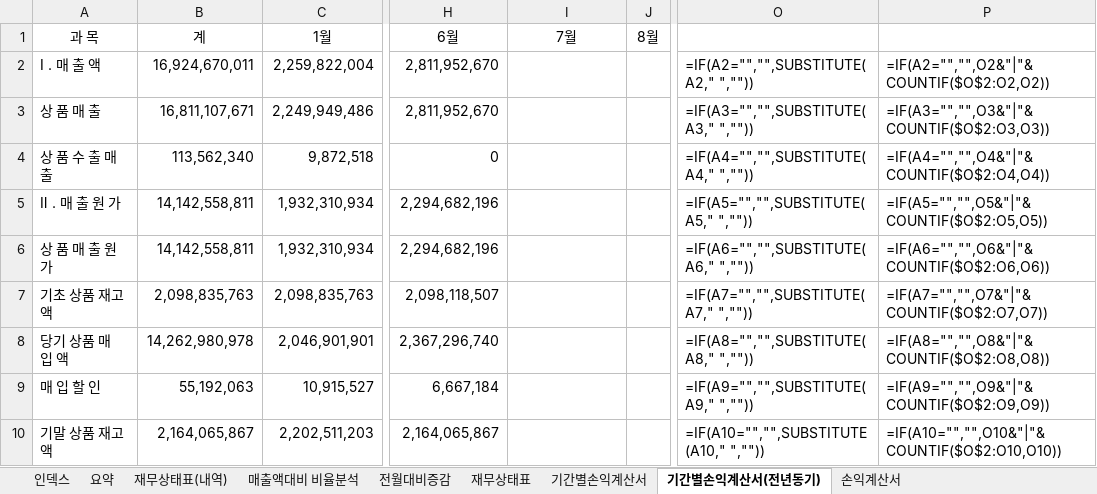
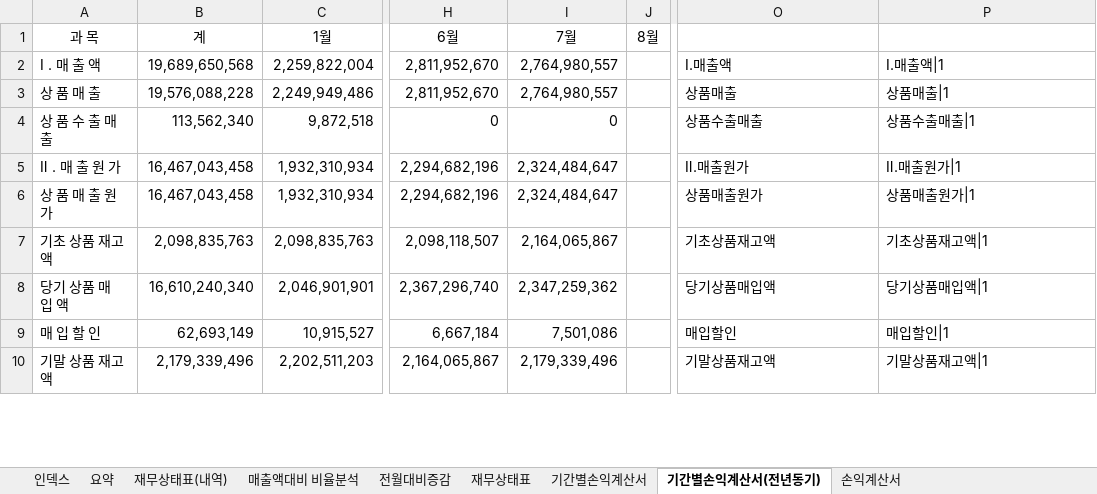
Before and after one commit to kwonheeyoung-20/chwork, an Excel workbook: monthly_closing_template.xlsx, sheet 기간별손익계산서(전년동기), drawn as a sheet; only a part is shown, gaps mark what is left out; values as stored, in another font and other column widths than the file's, no borders; formulas without a stored value are shown as written; the diff covers the shown part only; the diff names each change by its address in the sheet, - before the commit and + after, or states it on an @@ line.

```diff
--- a/monthly_closing_template.xlsx (sheet 기간별손익계산서(전년동기))
+++ b/monthly_closing_template.xlsx (sheet 기간별손익계산서(전년동기))
-B2 (계): 16,924,670,011
+B2 (계): 19,689,650,568
-I2:I3 (7월): (empty)
+I2:I3 (7월): 2,764,980,557
-O2: =IF(A2="","",SUBSTITUTE(A2," ",""))
+O2: Ⅰ.매출액
-P2: =IF(A2="","",O2&"|"&COUNTIF($O$2:O2,O2))
+P2: Ⅰ.매출액|1
-B3 (계): 16,811,107,671
+B3 (계): 19,576,088,228
-O3: =IF(A3="","",SUBSTITUTE(A3," ",""))
+O3: 상품매출
-P3: =IF(A3="","",O3&"|"&COUNTIF($O$2:O3,O3))
+P3: 상품매출|1
-I4 (7월): (empty)
+I4 (7월): 0
-O4: =IF(A4="","",SUBSTITUTE(A4," ",""))
+O4: 상품수출매출
-P4: =IF(A4="","",O4&"|"&COUNTIF($O$2:O4,O4))
+P4: 상품수출매출|1
-B5:B6 (계): 14,142,558,811
+B5:B6 (계): 16,467,043,458
-I5:I6 (7월): (empty)
+I5:I6 (7월): 2,324,484,647
-O5: =IF(A5="","",SUBSTITUTE(A5," ",""))
+O5: Ⅱ.매출원가
-P5: =IF(A5="","",O5&"|"&COUNTIF($O$2:O5,O5))
+P5: Ⅱ.매출원가|1
-O6: =IF(A6="","",SUBSTITUTE(A6," ",""))
+O6: 상품매출원가
-P6: =IF(A6="","",O6&"|"&COUNTIF($O$2:O6,O6))
+P6: 상품매출원가|1
-I7 (7월): (empty)
+I7 (7월): 2,164,065,867
-O7: =IF(A7="","",SUBSTITUTE(A7," ",""))
+O7: 기초상품재고액
-P7: =IF(A7="","",O7&"|"&COUNTIF($O$2:O7,O7))
+P7: 기초상품재고액|1
-B8 (계): 14,262,980,978
+B8 (계): 16,610,240,340
-I8 (7월): (empty)
+I8 (7월): 2,347,259,362
-O8: =IF(A8="","",SUBSTITUTE(A8," ",""))
+O8: 당기상품매입액
-P8: =IF(A8="","",O8&"|"&COUNTIF($O$2:O8,O8))
+P8: 당기상품매입액|1
-B9 (계): 55,192,063
+B9 (계): 62,693,149
-I9 (7월): (empty)
+I9 (7월): 7,501,086
-O9: =IF(A9="","",SUBSTITUTE(A9," ",""))
+O9: 매입할인
-P9: =IF(A9="","",O9&"|"&COUNTIF($O$2:O9,O9))
+P9: 매입할인|1
-B10 (계): 2,164,065,867
+B10 (계): 2,179,339,496
-I10 (7월): (empty)
+I10 (7월): 2,179,339,496
-O10: =IF(A10="","",SUBSTITUTE(A10," ",""))
+O10: 기말상품재고액
-P10: =IF(A10="","",O10&"|"&COUNTIF($O$2:O10,O10))
+P10: 기말상품재고액|1
```
Also changed, not shown: 120 edited cells elsewhere in this sheet, sheet 재무상태표(내역), sheet 매출액대비 비율분석, sheet 기간별손익계산서, sheet 요약, sheet 전월대비증감, sheet 손익계산서, 2 more sheets, hidden cells, charts or pictures.
